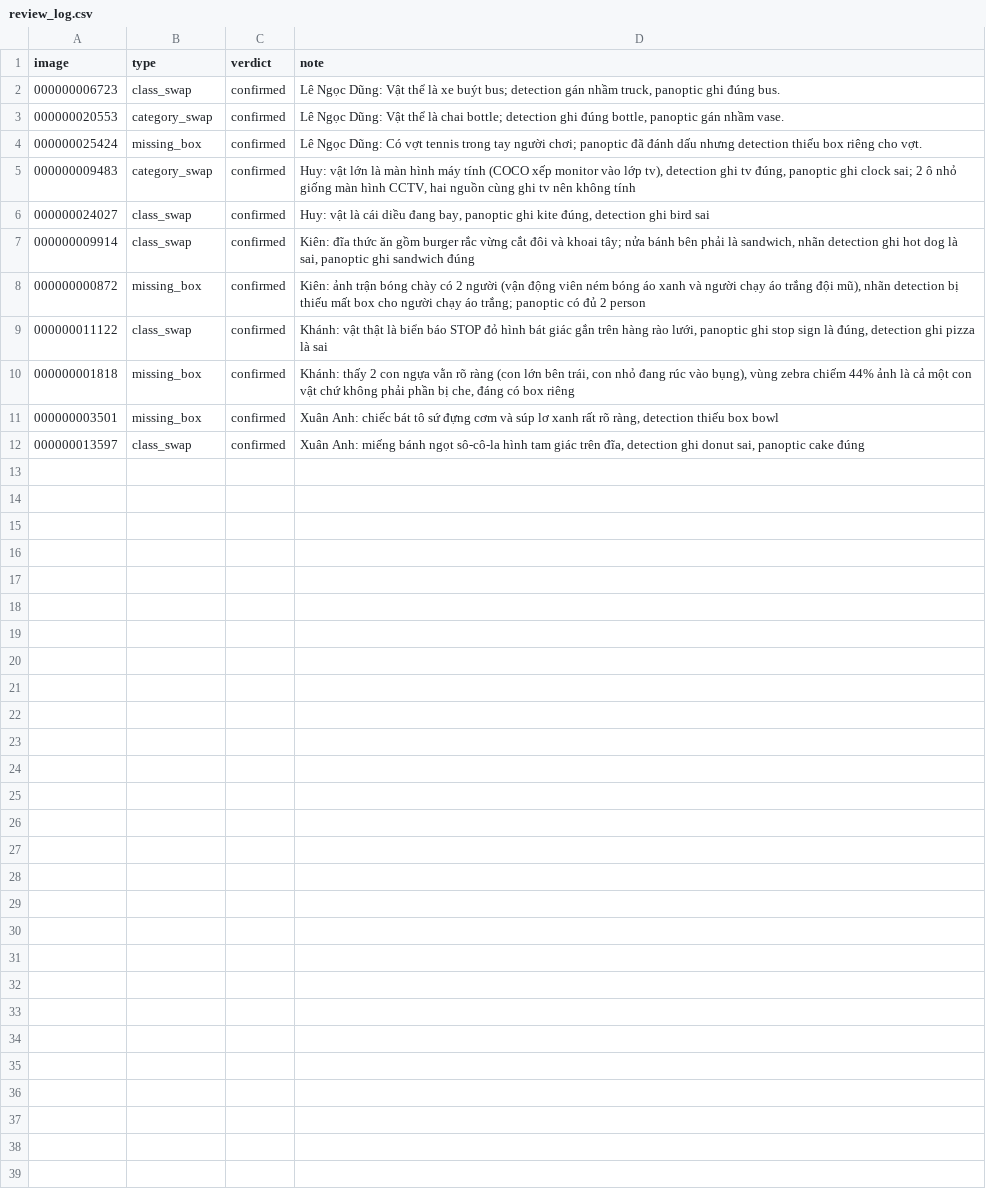
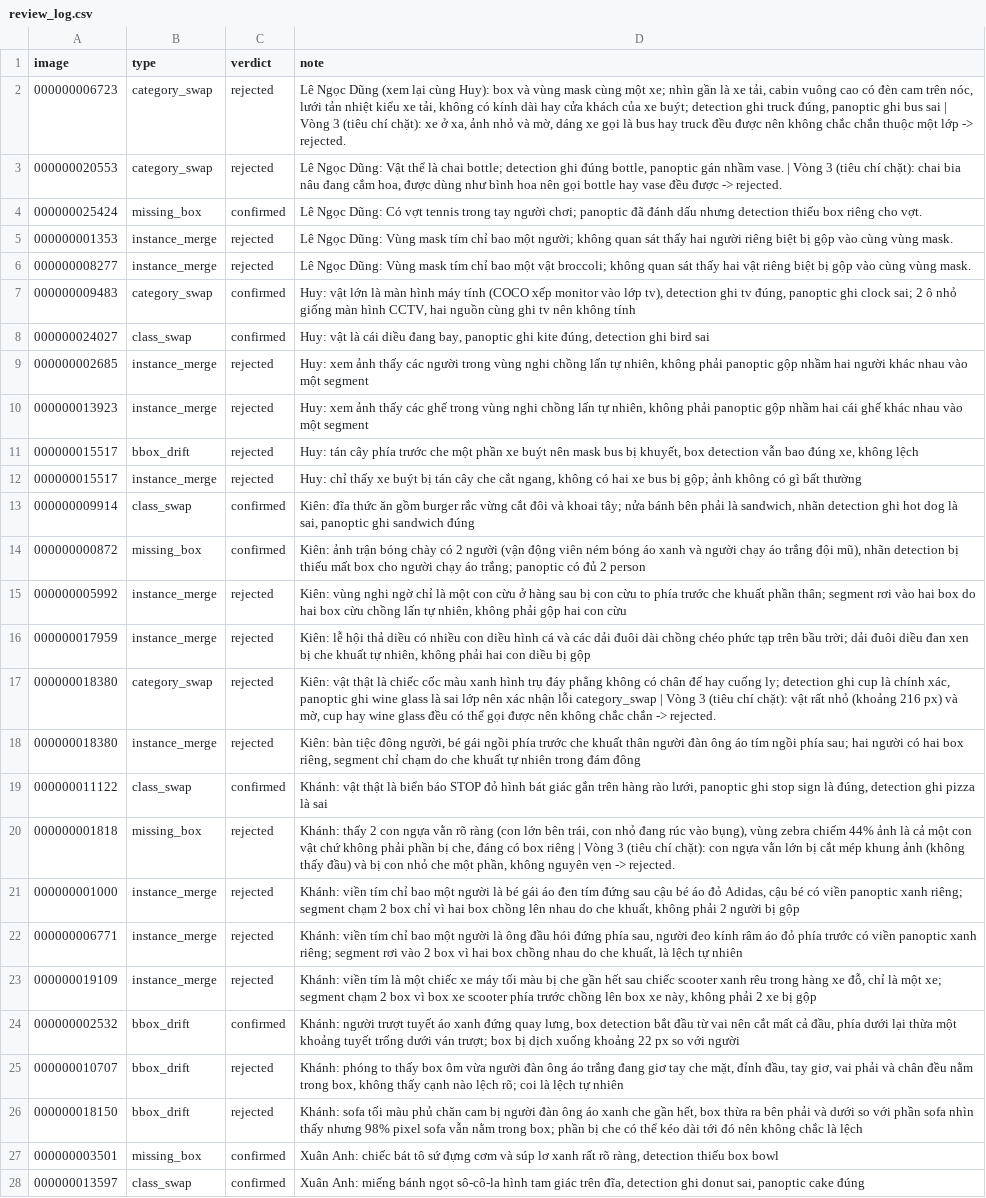
Before and after one commit to NBK1612/K5-L23-DAY10-NHOM044-Release, a CSV file: review/review_log.csv, drawn as a sheet; only a part is shown; addresses are those after the commit; the diff covers the shown part only; the diff names each change by its address in the sheet, - before the commit and + after, or states it on an @@ line.

```diff
--- a/review/review_log.csv
+++ b/review/review_log.csv
-B2 (type): class_swap
+B2 (type): category_swap
-C2:C3 (verdict): confirmed
+C2:C3 (verdict): rejected
-D2 (note): Lê Ngọc Dũng: Vật thể là xe buýt bus; detection gán nhầm truck, panoptic ghi đúng bus.
+D2 (note): Lê Ngọc Dũng (xem lại cùng Huy): box và vùng mask cùng một xe; nhìn gần là xe tải, cabin vuông cao có đèn cam trên nóc, lưới tản nhiệt kiểu xe tải, không có kính dài hay cửa khách của xe buýt; detection ghi truck đúng, panoptic ghi bus sai | Vòng 3 (tiêu chí chặt): xe ở xa, ảnh nhỏ và mờ, dáng xe gọi là bus hay truck đều được nên không chắc chắn thuộc một lớp -> rejected.
-D3 (note): …nhầm vase.
+D3 (note): …nhầm vase. | Vòng 3 (tiêu chí chặt): chai bia nâu đang cắm hoa, được dùng như bình hoa nên gọi bottle hay vase đều được -> rejected.
+row 5: 000000001353 | instance_merge | rejected | Lê Ngọc Dũng: Vùng mask tím chỉ bao một người; không quan sát thấy hai người riêng biệt bị gộp vào cùng vùng mask.
+row 6: 000000008277 | instance_merge | rejected | Lê Ngọc Dũng: Vùng mask tím chỉ bao một vật broccoli; không quan sát thấy hai vật riêng biệt bị gộp vào cùng vùng mask.
+row 9: 000000002685 | instance_merge | rejected | Huy: xem ảnh thấy các người trong vùng nghi chồng lấn tự nhiên, không phải panoptic gộp nhầm hai người khác nhau vào một segment
+row 10: 000000013923 | instance_merge | rejected | Huy: xem ảnh thấy các ghế trong vùng nghi chồng lấn tự nhiên, không phải panoptic gộp nhầm hai cái ghế khác nhau vào một segment
+row 11: 000000015517 | bbox_drift | rejected | Huy: tán cây phía trước che một phần xe buýt nên mask bus bị khuyết, box detection vẫn bao đúng xe, không lệch
+row 12: 000000015517 | instance_merge | rejected | Huy: chỉ thấy xe buýt bị tán cây che cắt ngang, không có hai xe bus bị gộp; ảnh không có gì bất thường
+row 15: 000000005992 | instance_merge | rejected | Kiên: vùng nghi ngờ chỉ là một con cừu ở hàng sau bị con cừu to phía trước che khuất phần thân; segment rơi vào hai box do hai box cừu chồng lấn tự nhiên, không phải gộp hai con cừu
+row 16: 000000017959 | instance_merge | rejected | Kiên: lễ hội thả diều có nhiều con diều hình cá và các dải đuôi dài chồng chéo phức tạp trên bầu trời; dải đuôi diều đan xen bị che khuất tự nhiên, không phải hai con diều bị gộp
+row 17: 000000018380 | category_swap | rejected | Kiên: vật thật là chiếc cốc màu xanh hình trụ đáy phẳng không có chân đế hay cuống ly; detection ghi cup là chính xác, panoptic ghi wine glass là sai lớp nên xác nhận lỗi category_swap | Vòng 3 (tiêu chí chặt): vật rất nhỏ (khoảng 216 px) và mờ, cup hay wine glass đều có thể gọi được nên không chắc chắn -> rejected.
+row 18: 000000018380 | instance_merge | rejected | Kiên: bàn tiệc đông người, bé gái ngồi phía trước che khuất thân người đàn ông áo tím ngồi phía sau; hai người có hai box riêng, segment chỉ chạm do che khuất tự nhiên trong đám đông
-C20 (verdict): confirmed
+C20 (verdict): rejected
-D20 (note): …box riêng
+D20 (note): …box riêng | Vòng 3 (tiêu chí chặt): con ngựa vằn lớn bị cắt mép khung ảnh (không thấy đầu) và bị con nhỏ che một phần, không nguyên vẹn -> rejected.
+row 21: 000000001000 | instance_merge | rejected | Khánh: viền tím chỉ bao một người là bé gái áo đen tím đứng sau cậu bé áo đỏ Adidas, cậu bé có viền panoptic xanh riêng; segment chạm 2 box chỉ vì hai box chồng lên nhau do che khuất, không phải 2 người bị gộp
+row 22: 000000006771 | instance_merge | rejected | Khánh: viền tím chỉ bao một người là ông đầu hói đứng phía sau, người đeo kính râm áo đỏ phía trước có viền panoptic xanh riêng; segment rơi vào 2 box vì hai box chồng nhau do che khuất, là lệch tự nhiên
+row 23: 000000019109 | instance_merge | rejected | Khánh: viền tím là một chiếc xe máy tối màu bị che gần hết sau chiếc scooter xanh rêu trong hàng xe đỗ, chỉ là một xe; segment chạm 2 box vì box xe scooter phía trước chồng lên box xe này, không phải 2 xe bị gộp
+row 24: 000000002532 | bbox_drift | confirmed | Khánh: người trượt tuyết áo xanh đứng quay lưng, box detection bắt đầu từ vai nên cắt mất cả đầu, phía dưới lại thừa một khoảng tuyết trống dưới ván trượt; box bị dịch xuống khoảng 22 px so với người
+row 25: 000000010707 | bbox_drift | rejected | Khánh: phóng to thấy box ôm vừa người đàn ông áo trắng đang giơ tay che mặt, đỉnh đầu, tay giơ, vai phải và chân đều nằm trong box, không thấy cạnh nào lệch rõ; coi là lệch tự nhiên
+row 26: 000000018150 | bbox_drift | rejected | Khánh: sofa tối màu phủ chăn cam bị người đàn ông áo xanh che gần hết, box thừa ra bên phải và dưới so với phần sofa nhìn thấy nhưng 98% pixel sofa vẫn nằm trong box; phần bị che có thể kéo dài tới đó nên không chắc là lệch
```
Also changed, not shown: 2 added rows elsewhere in this file, review/n1_dung.csv, review/n3_kien.csv, 3 other files.
